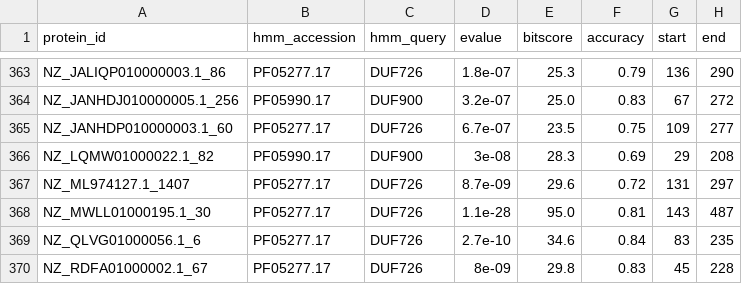
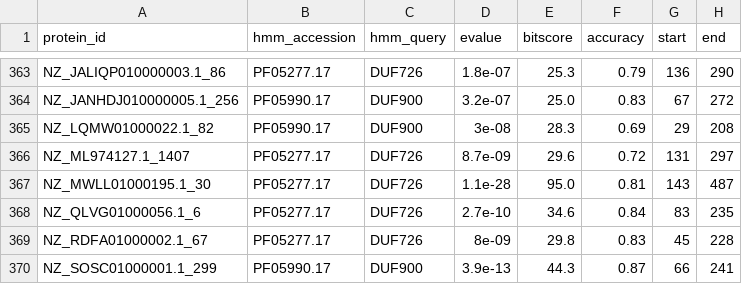
Before and after one commit to Chahrazadt87/AvB, a CSV file: data/hydrolase_search/search_output.pfam.csv, drawn as a sheet; only a part is shown, gaps mark what is left out; the shorter side is filled out with more unchanged rows; the diff names each change by its address in the sheet, - before the commit and + after, or states it on an @@ line.

```diff
--- a/data/hydrolase_search/search_output.pfam.csv
+++ b/data/hydrolase_search/search_output.pfam.csv
-row 365: NZ_JANHDP010000003.1_60 | PF05277.17 | DUF726 | 6.7e-07 | 23.5 | 0.75 | 109 | 277
```
Also changed, not shown: data/hydrolase_search/search_output.csv, 3 other files.
